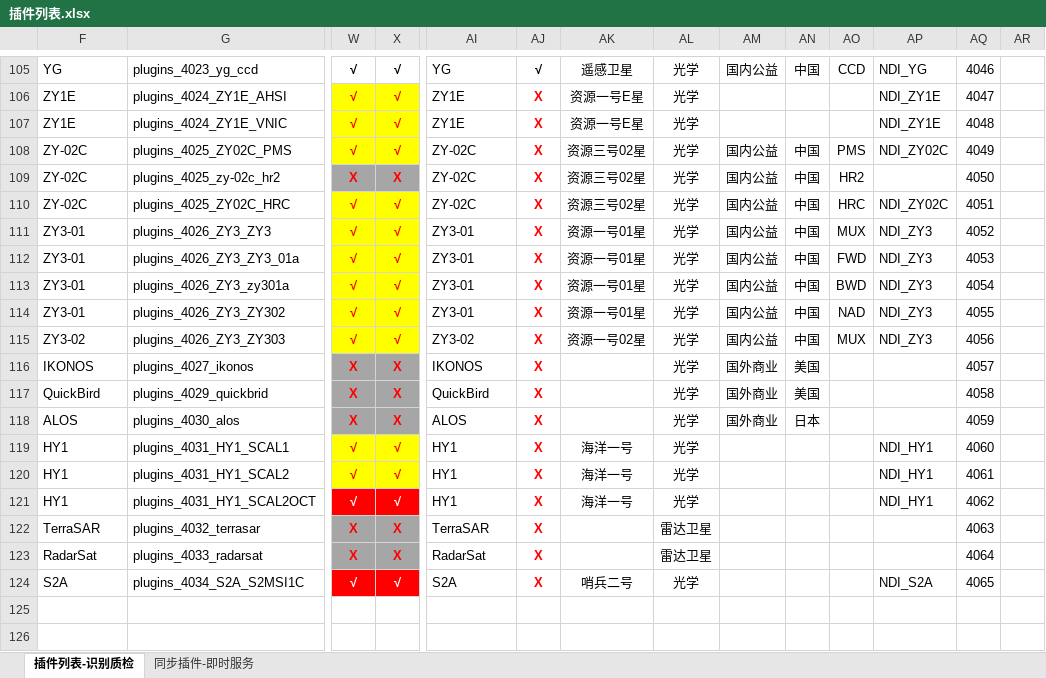
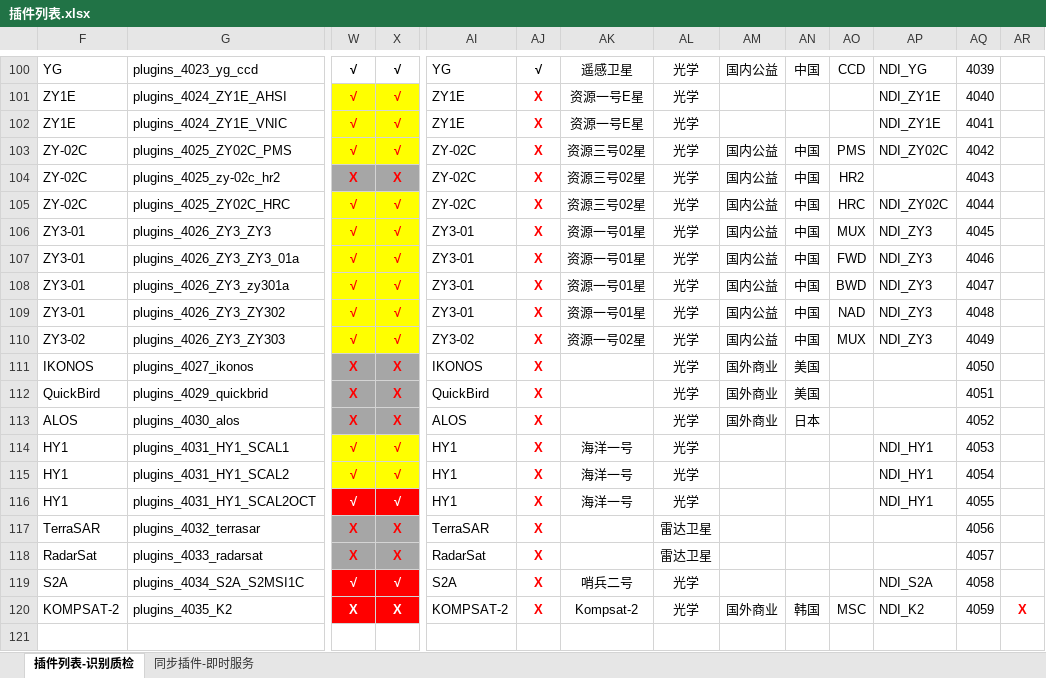
Before and after one commit to GISdeveloper2017/imetadata, an Excel workbook: docs/插件列表.xlsx, sheet 插件列表-识别质检, drawn as a sheet; only a part is shown, gaps mark what is left out; values as stored, in another font and other column widths than the file's, no borders; addresses are those after the commit; rows hold the shown columns only; the diff covers the shown part only; the diff names each change by its address in the sheet, - before the commit and + after, or states it on an @@ line.

```diff
--- a/docs/插件列表.xlsx (sheet 插件列表-识别质检)
+++ b/docs/插件列表.xlsx (sheet 插件列表-识别质检)
-AQ100: 4046
+AQ100: 4039
-AQ101: 4047
+AQ101: 4040
-AQ102: 4048
+AQ102: 4041
-AQ103: 4049
+AQ103: 4042
-AQ104: 4050
+AQ104: 4043
-AQ105: 4051
+AQ105: 4044
-AQ106: 4052
+AQ106: 4045
-AQ107: 4053
+AQ107: 4046
-AQ108: 4054
+AQ108: 4047
-AQ109: 4055
+AQ109: 4048
-AQ110: 4056
+AQ110: 4049
-AQ111: 4057
+AQ111: 4050
-AQ112: 4058
+AQ112: 4051
-AQ113: 4059
+AQ113: 4052
-AQ114: 4060
+AQ114: 4053
-AQ115: 4061
+AQ115: 4054
-AQ116: 4062
+AQ116: 4055
-AQ117: 4063
+AQ117: 4056
-AQ118: 4064
+AQ118: 4057
-AQ119: 4065
+AQ119: 4058
+row 120: KOMPSAT-2 | plugins_4035_K2 | X | X | KOMPSAT-2 | X | Kompsat-2 | 光学 | 国外商业 | 韩国 | MSC | NDI_K2 | 4059 | X
```
Also changed, not shown: 5 removed rows, 32 edited cells and cell formats elsewhere in this sheet, hidden cells, 13 other files.
